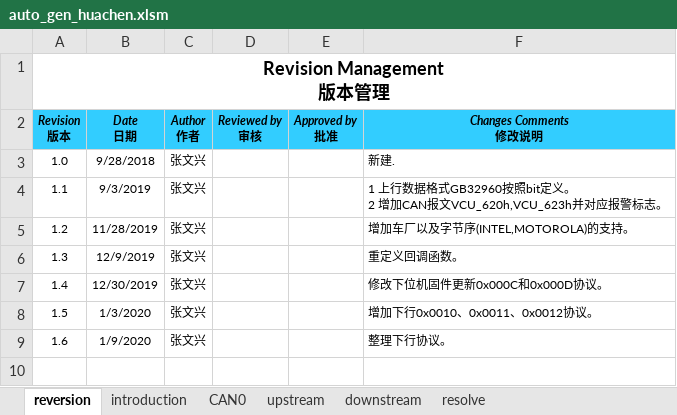
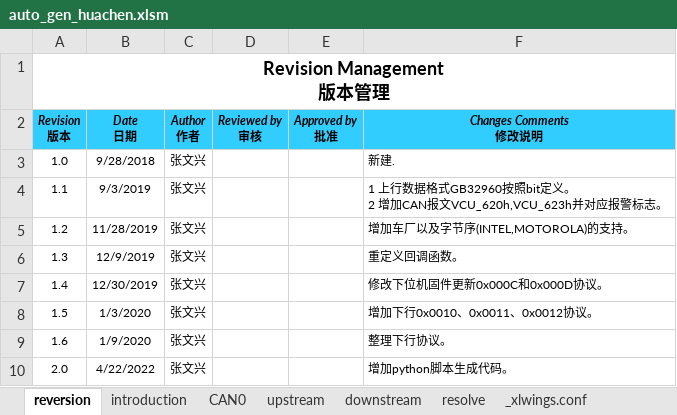
Before and after one commit to zwxdlut/tbox_lower_computer, an Excel workbook: libs/resolve/auto_gen_huachen.xlsm, sheet reversion, drawn as a sheet; values as stored, in another font and other column widths than the file's, no borders; the diff names each change by its address in the sheet, - before the commit and + after, or states it on an @@ line.

```diff
--- a/libs/resolve/auto_gen_huachen.xlsm (sheet reversion)
+++ b/libs/resolve/auto_gen_huachen.xlsm (sheet reversion)
+sheet tab: _xlwings.conf
+row 10: 2.0 | 4/22/2022 | 张文兴 |  |  | 增加python脚本生成代码。
```
Also changed, not shown: charts or pictures, libs/resolve/auto_gen_yema.xlsm, 6 other files.
